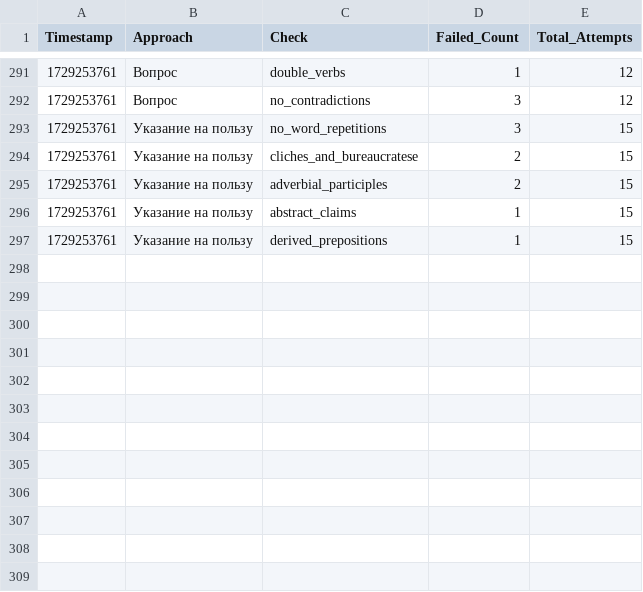
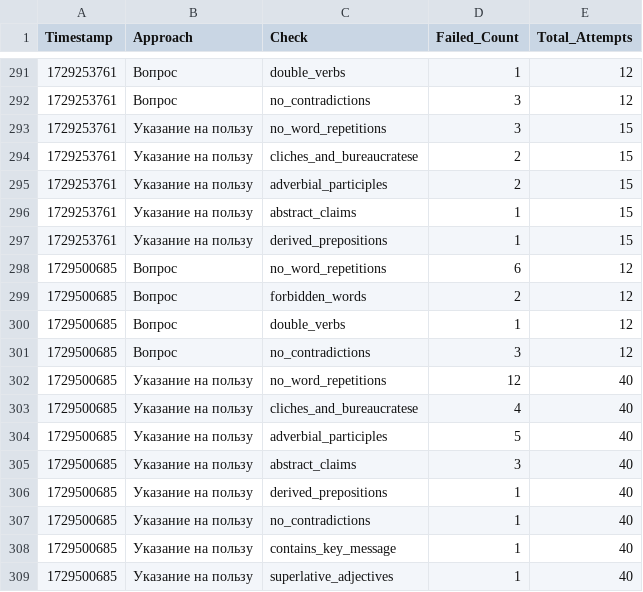
Before and after one commit to fruitpicker01/Storage_dev, a CSV file: checks.csv, drawn as a sheet; only a part is shown, gaps mark what is left out.

Commit message:
Обновление файла checks.csv

```diff
--- a/checks.csv
+++ b/checks.csv
@@ -297 +297,13 @@ Timestamp,Approach,Check,Failed_Count,Total_Attempts
 1729253761,Указание на пользу,derived_prepositions,1,15
+1729500685,Вопрос,no_word_repetitions,6,12
+1729500685,Вопрос,forbidden_words,2,12
+1729500685,Вопрос,double_verbs,1,12
+1729500685,Вопрос,no_contradictions,3,12
+1729500685,Указание на пользу,no_word_repetitions,12,40
+1729500685,Указание на пользу,cliches_and_bureaucratese,4,40
+1729500685,Указание на пользу,adverbial_participles,5,40
+1729500685,Указание на пользу,abstract_claims,3,40
+1729500685,Указание на пользу,derived_prepositions,1,40
+1729500685,Указание на пользу,no_contradictions,1,40
+1729500685,Указание на пользу,contains_key_message,1,40
+1729500685,Указание на пользу,superlative_adjectives,1,40
```
